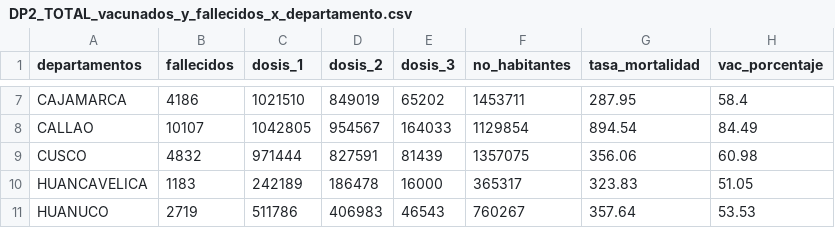
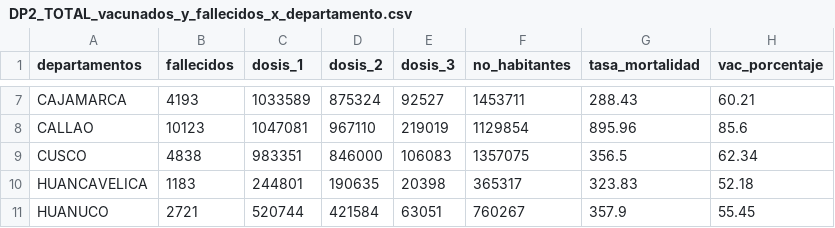
Before and after one commit to xxotto/covid19-Peru, a CSV file: Data/DP2_TOTAL_vacunados_y_fallecidos_x_departamento.csv, drawn as a sheet; only a part is shown, gaps mark what is left out; the diff covers the shown part only; the diff names each change by its address in the sheet, - before the commit and + after, or states it on an @@ line.

```diff
--- a/Data/DP2_TOTAL_vacunados_y_fallecidos_x_departamento.csv
+++ b/Data/DP2_TOTAL_vacunados_y_fallecidos_x_departamento.csv
-B7 (fallecidos): 4186
+B7 (fallecidos): 4193
-C7 (dosis_1): 1021510
+C7 (dosis_1): 1033589
-D7 (dosis_2): 849019
+D7 (dosis_2): 875324
-E7 (dosis_3): 65202
+E7 (dosis_3): 92527
-G7 (tasa_mortalidad): 287.95
+G7 (tasa_mortalidad): 288.43
-H7 (vac_porcentaje): 58.4
+H7 (vac_porcentaje): 60.21
-B8 (fallecidos): 10107
+B8 (fallecidos): 10123
-C8 (dosis_1): 1042805
+C8 (dosis_1): 1047081
-D8 (dosis_2): 954567
+D8 (dosis_2): 967110
-E8 (dosis_3): 164033
+E8 (dosis_3): 219019
-G8 (tasa_mortalidad): 894.54
+G8 (tasa_mortalidad): 895.96
-H8 (vac_porcentaje): 84.49
+H8 (vac_porcentaje): 85.6
-B9 (fallecidos): 4832
+B9 (fallecidos): 4838
-C9 (dosis_1): 971444
+C9 (dosis_1): 983351
-D9 (dosis_2): 827591
+D9 (dosis_2): 846000
-E9 (dosis_3): 81439
+E9 (dosis_3): 106083
-G9 (tasa_mortalidad): 356.06
+G9 (tasa_mortalidad): 356.5
-H9 (vac_porcentaje): 60.98
+H9 (vac_porcentaje): 62.34
-C10 (dosis_1): 242189
+C10 (dosis_1): 244801
-D10 (dosis_2): 186478
+D10 (dosis_2): 190635
-E10 (dosis_3): 16000
+E10 (dosis_3): 20398
-H10 (vac_porcentaje): 51.05
+H10 (vac_porcentaje): 52.18
-B11 (fallecidos): 2719
+B11 (fallecidos): 2721
-C11 (dosis_1): 511786
+C11 (dosis_1): 520744
-D11 (dosis_2): 406983
+D11 (dosis_2): 421584
-E11 (dosis_3): 46543
+E11 (dosis_3): 63051
-G11 (tasa_mortalidad): 357.64
+G11 (tasa_mortalidad): 357.9
-H11 (vac_porcentaje): 53.53
+H11 (vac_porcentaje): 55.45
```
Also changed, not shown: 118 edited cells elsewhere in this file, Data/DP1_vacunados_y_fallecidos_x_semanaEpi.csv, 15 other files.
